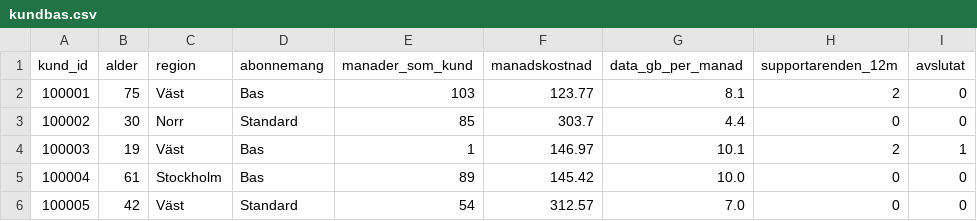
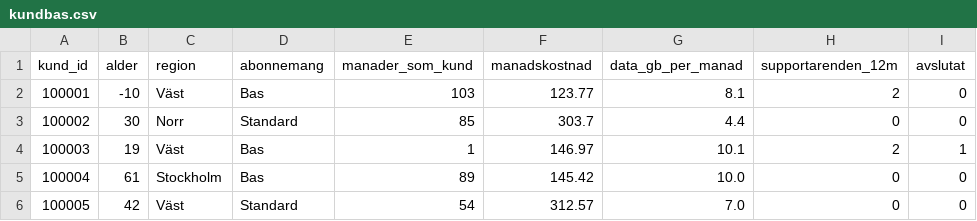
Before and after one commit to LeoLindqvist123/ci-cd-pipeline, a CSV file: data/kundbas.csv, drawn as a sheet; only a part is shown.

Commit message:
Fix age for customer 100001
Updated the age for customer 100001 to -10.

```diff
--- a/data/kundbas.csv
+++ b/data/kundbas.csv
@@ -1,3 +1,3 @@
 kund_id,alder,region,abonnemang,manader_som_kund,manadskostnad,data_gb_per_manad,supportarenden_12m,avslutat
-100001,75,Väst,Bas,103,123.77,8.1,2,0
+100001,-10,Väst,Bas,103,123.77,8.1,2,0
 100002,30,Norr,Standard,85,303.7,4.4,0,0
```
